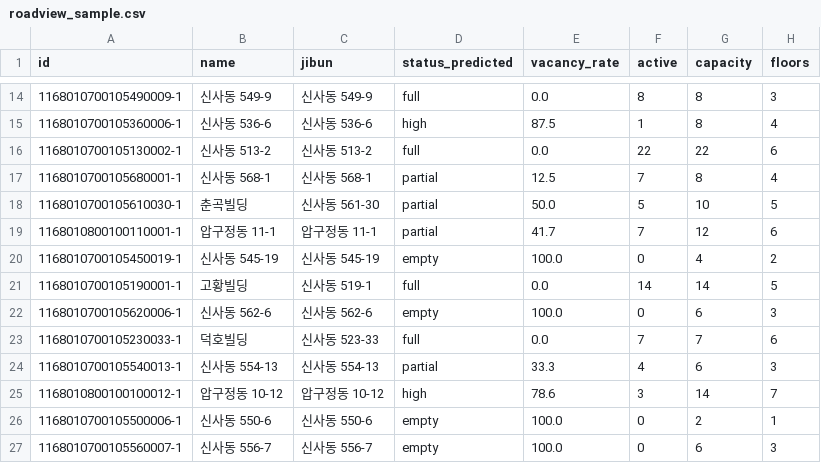
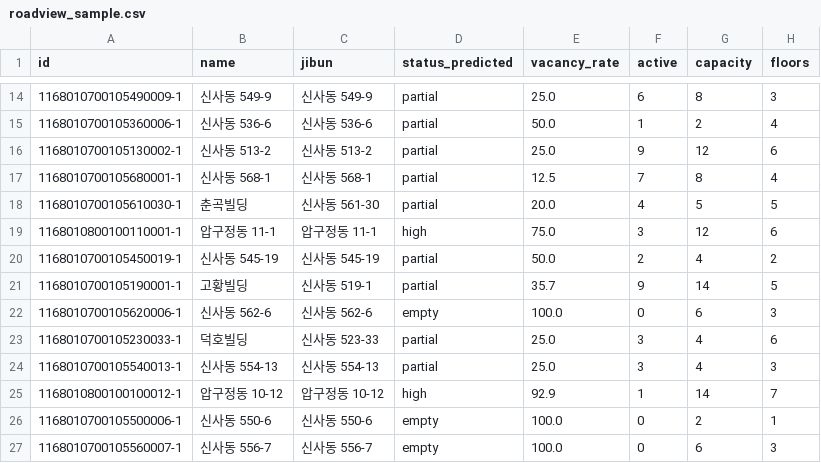
Before and after one commit to seoghyeonbag36-max/spaceos, a CSV file: data/validation/roadview_sample.csv, drawn as a sheet; only a part is shown, gaps mark what is left out; the diff covers the shown part only; the diff names each change by its address in the sheet, - before the commit and + after, or states it on an @@ line.

```diff
--- a/data/validation/roadview_sample.csv
+++ b/data/validation/roadview_sample.csv
-D14 (status_predicted): full
+D14 (status_predicted): partial
-E14 (vacancy_rate): 0.0
+E14 (vacancy_rate): 25.0
-F14 (active): 8
+F14 (active): 6
-D15 (status_predicted): high
+D15 (status_predicted): partial
-E15 (vacancy_rate): 87.5
+E15 (vacancy_rate): 50.0
-G15 (capacity): 8
+G15 (capacity): 2
-D16 (status_predicted): full
+D16 (status_predicted): partial
-E16 (vacancy_rate): 0.0
+E16 (vacancy_rate): 25.0
-F16 (active): 22
+F16 (active): 9
-G16 (capacity): 22
+G16 (capacity): 12
-E18 (vacancy_rate): 50.0
+E18 (vacancy_rate): 20.0
-F18 (active): 5
+F18 (active): 4
-G18 (capacity): 10
+G18 (capacity): 5
-D19 (status_predicted): partial
+D19 (status_predicted): high
-E19 (vacancy_rate): 41.7
+E19 (vacancy_rate): 75.0
-F19 (active): 7
+F19 (active): 3
-D20 (status_predicted): empty
+D20 (status_predicted): partial
-E20 (vacancy_rate): 100.0
+E20 (vacancy_rate): 50.0
-F20 (active): 0
+F20 (active): 2
-D21 (status_predicted): full
+D21 (status_predicted): partial
-E21 (vacancy_rate): 0.0
+E21 (vacancy_rate): 35.7
-F21 (active): 14
+F21 (active): 9
-D23 (status_predicted): full
+D23 (status_predicted): partial
-E23 (vacancy_rate): 0.0
+E23 (vacancy_rate): 25.0
-F23 (active): 7
+F23 (active): 3
-G23 (capacity): 7
+G23 (capacity): 4
-E24 (vacancy_rate): 33.3
+E24 (vacancy_rate): 25.0
-F24 (active): 4
+F24 (active): 3
-G24 (capacity): 6
+G24 (capacity): 4
-E25 (vacancy_rate): 78.6
+E25 (vacancy_rate): 92.9
-F25 (active): 3
+F25 (active): 1
```
Also changed, not shown: 42 edited cells elsewhere in this file, 7 other files.
